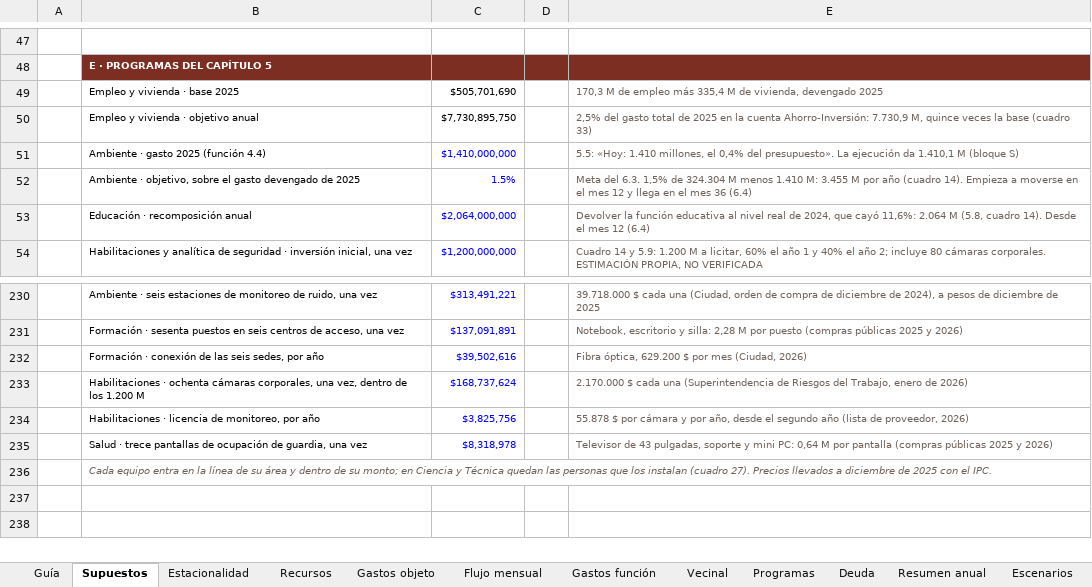
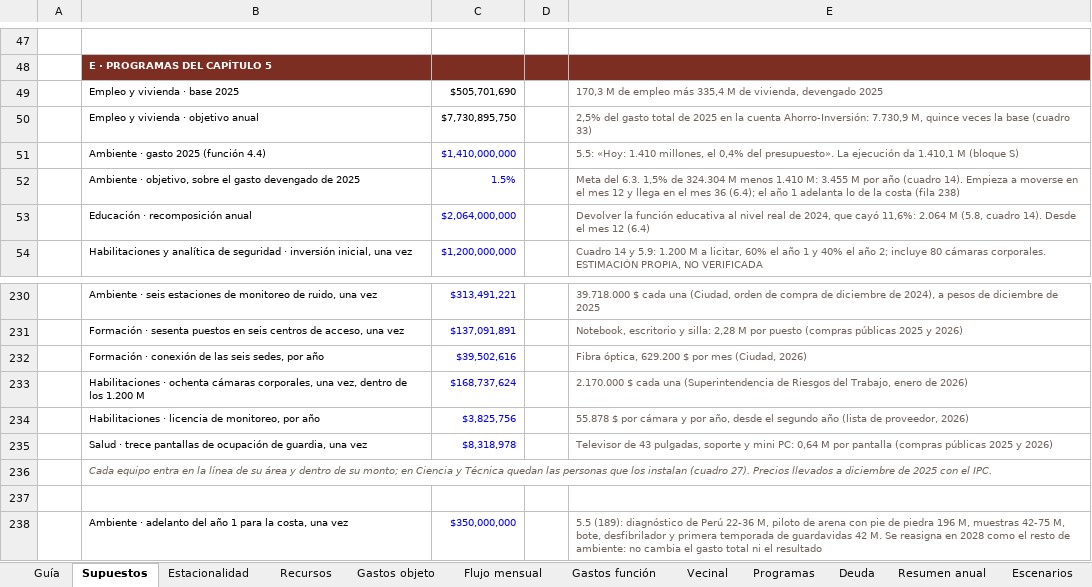
Before and after one commit to captainnicholasmoffat/casares-sanisidro-2027, an Excel workbook: salida/MODELO_FISCAL_SAN_ISIDRO_2028_2035.xlsx, sheet Supuestos, drawn as a sheet; only a part is shown, gaps mark what is left out; values as stored, in another font and other column widths than the file's, no borders; the diff names each change by its address in the sheet, - before the commit and + after, or states it on an @@ line.

```diff
--- a/salida/MODELO_FISCAL_SAN_ISIDRO_2028_2035.xlsx (sheet Supuestos)
+++ b/salida/MODELO_FISCAL_SAN_ISIDRO_2028_2035.xlsx (sheet Supuestos)
-E52: …mes 36 (6.4)
+E52: …mes 36 (6.4); el año 1 adelanta lo de la costa (fila 238)
+row 237: (empty)
+row 238:  | Ambiente · adelanto del año 1 para la costa, una vez | $350,000,000 |  | 5.5 (189): diagnóstico de Perú 22-36 M, piloto de arena con pie de piedra 196 M, muestras 42-75 M, bote, desfibrilador y primera temporada de guardavidas 42 M. Se reasigna en 2028 como el resto de ambiente: no cambia el gasto total ni el resultado
```
Also changed, not shown: sheet Programas, sheet Gastos función, formulas that keep their value, 23 other files.
